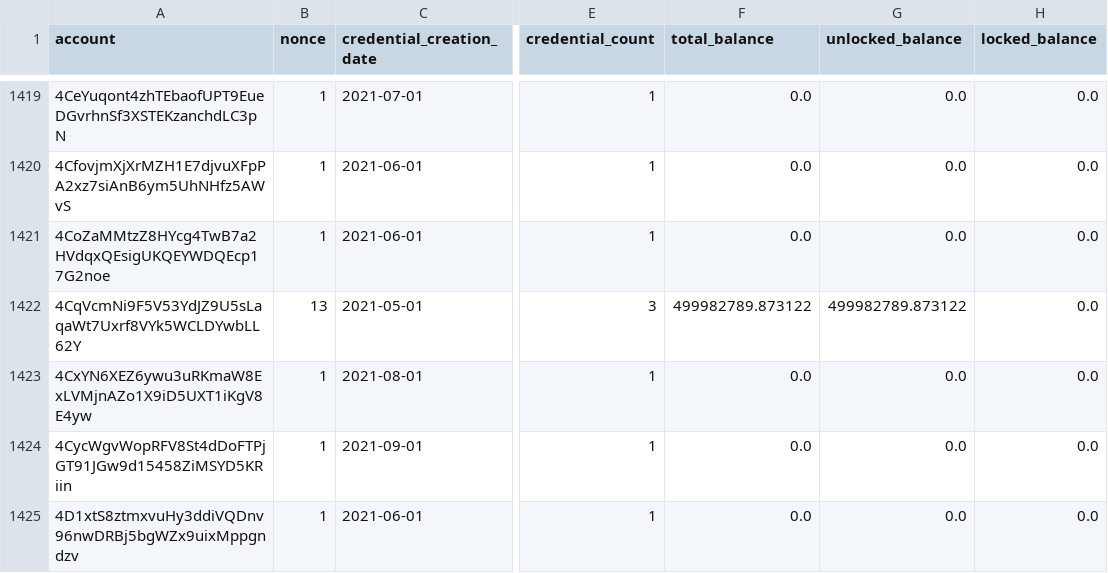
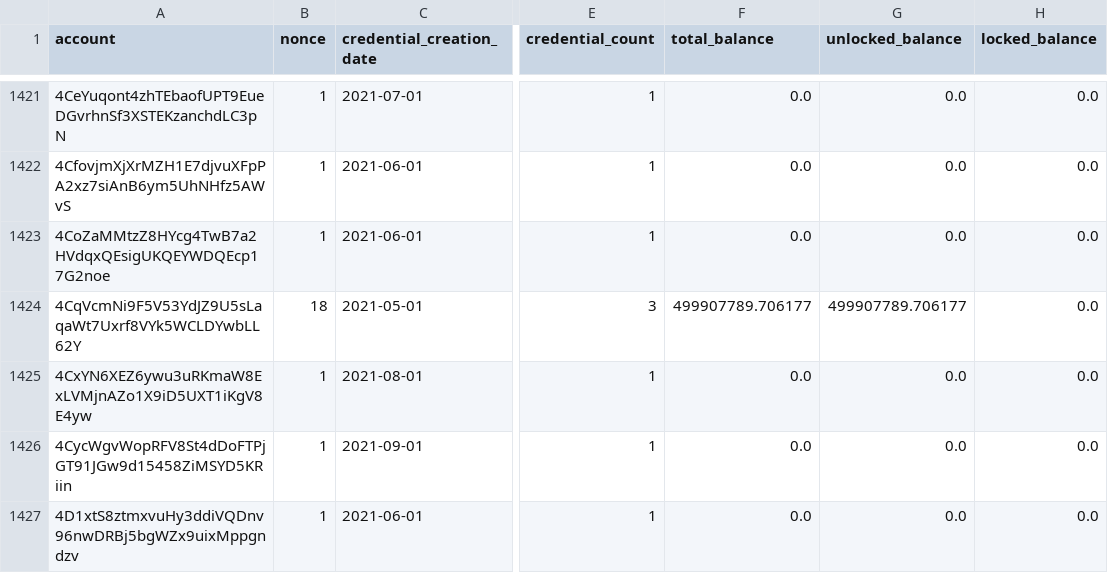
Before and after one commit to ccdexplorer/ccdexplorer-accounts, a CSV file: accounts.csv, drawn as a sheet; only a part is shown, gaps mark what is left out; addresses are those after the commit; the diff covers the shown part only; the diff names each change by its address in the sheet, - before the commit and + after, or states it on an @@ line.

```diff
--- a/accounts.csv
+++ b/accounts.csv
-B1424 (nonce): 13
+B1424 (nonce): 18
-F1424 (total_balance): 499982789.873122
+F1424 (total_balance): 499907789.706177
-G1424 (unlocked_balance): 499982789.873122
+G1424 (unlocked_balance): 499907789.706177
```
Also changed, not shown: 8 added rows and 59 edited cells elsewhere in this file.
